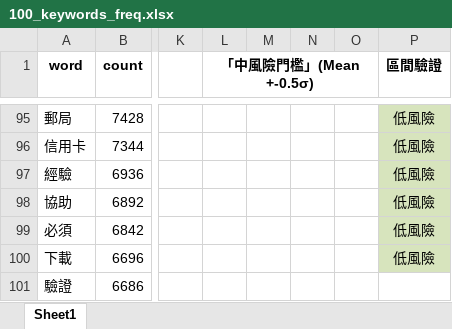
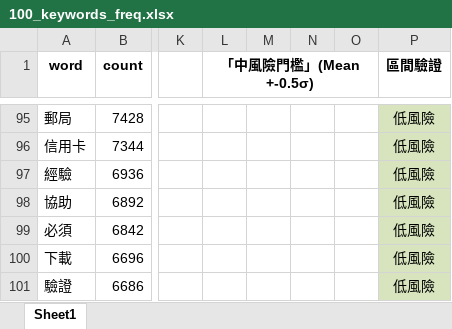
Before and after one commit to mosin0312/web---vue, an Excel workbook: 100_keywords_freq.xlsx, sheet Sheet1, drawn as a sheet; only a part is shown, gaps mark what is left out; values as stored, in another font and other column widths than the file's, no borders; the diff names each change by its address in the sheet, - before the commit and + after, or states it on an @@ line.

```diff
--- a/100_keywords_freq.xlsx (sheet Sheet1)
+++ b/100_keywords_freq.xlsx (sheet Sheet1)
-P101 (區間驗證): (empty)
+P101 (區間驗證): 低風險
-P101 fill: none
+P101 fill: #D7E4BD
```
Also changed, not shown: 1 other file.
